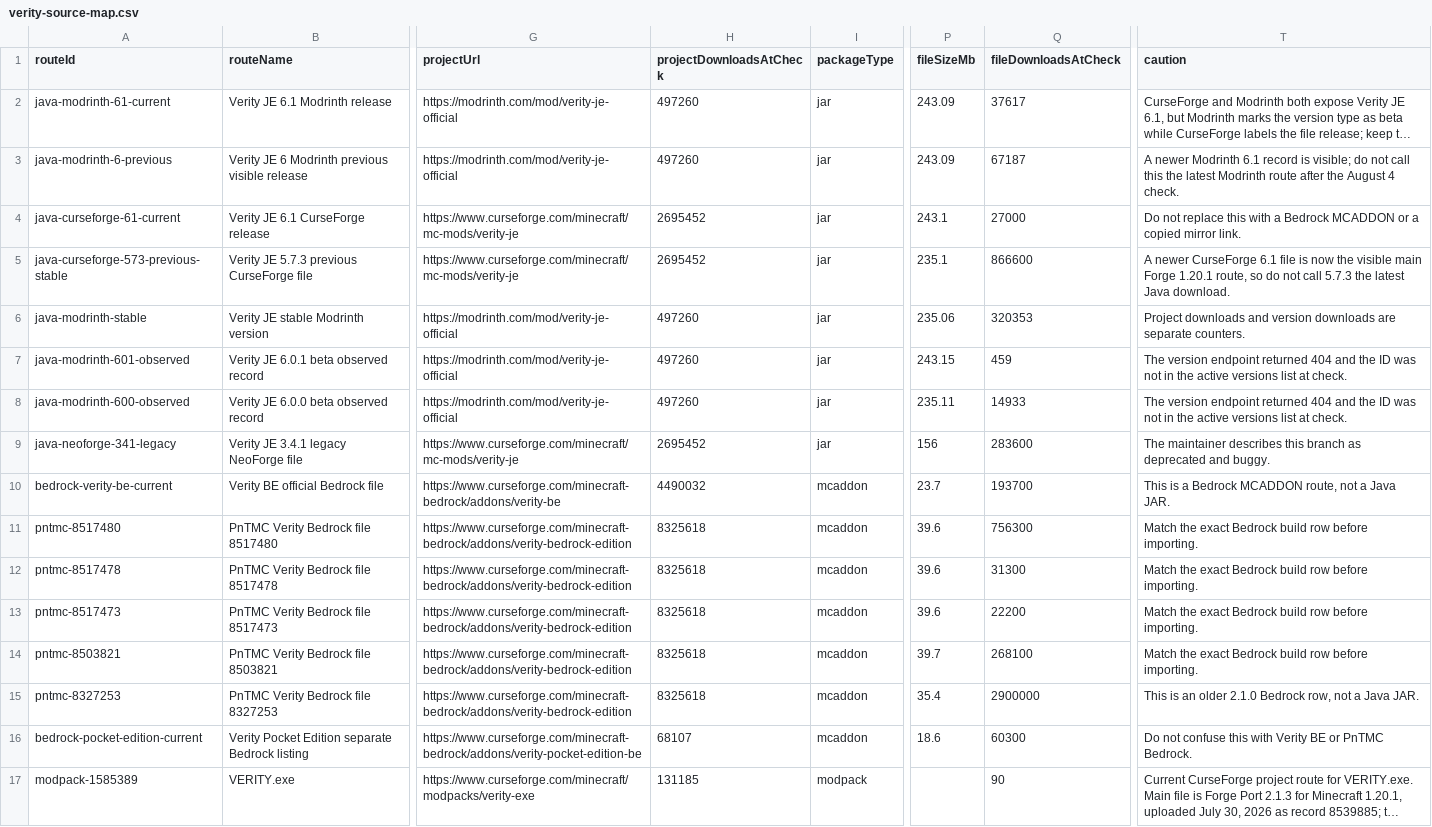
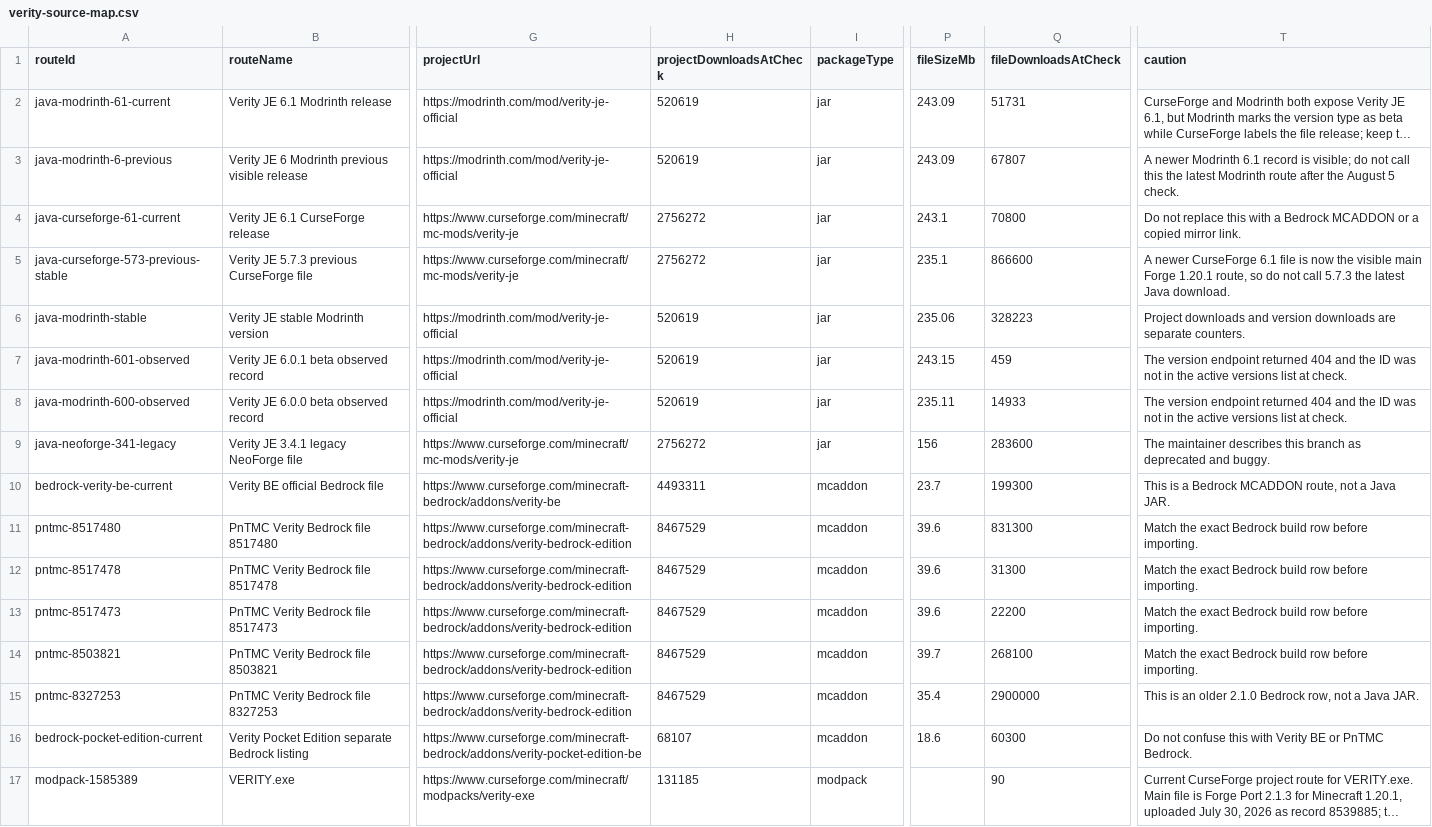
Before and after one commit to ChannelerH/verity-mod-checker, a CSV file: data/verity-source-map.csv, drawn as a sheet; only a part is shown, gaps mark what is left out; long unchanged cells end in …; the diff names each change by its address in the sheet, - before the commit and + after, or states it on an @@ line.

Commit message:
Refresh Verity source counters for Aug 5

```diff
--- a/data/verity-source-map.csv
+++ b/data/verity-source-map.csv
-H2:H3 (projectDownloadsAtCheck): 497260
+H2:H3 (projectDownloadsAtCheck): 520619
-Q2 (fileDownloadsAtCheck): 37617
+Q2 (fileDownloadsAtCheck): 51731
-Q3 (fileDownloadsAtCheck): 67187
+Q3 (fileDownloadsAtCheck): 67807
-T3 (caution): …the August 4 check.
+T3 (caution): …the August 5 check.
-H4:H5 (projectDownloadsAtCheck): 2695452
+H4:H5 (projectDownloadsAtCheck): 2756272
-Q4 (fileDownloadsAtCheck): 27000
+Q4 (fileDownloadsAtCheck): 70800
-H6:H8 (projectDownloadsAtCheck): 497260
+H6:H8 (projectDownloadsAtCheck): 520619
-Q6 (fileDownloadsAtCheck): 320353
+Q6 (fileDownloadsAtCheck): 328223
-H9 (projectDownloadsAtCheck): 2695452
+H9 (projectDownloadsAtCheck): 2756272
-H10 (projectDownloadsAtCheck): 4490032
+H10 (projectDownloadsAtCheck): 4493311
-Q10 (fileDownloadsAtCheck): 193700
+Q10 (fileDownloadsAtCheck): 199300
-H11:H15 (projectDownloadsAtCheck): 8325618
+H11:H15 (projectDownloadsAtCheck): 8467529
-Q11 (fileDownloadsAtCheck): 756300
+Q11 (fileDownloadsAtCheck): 831300
```
Also changed, not shown: 44 other files.
